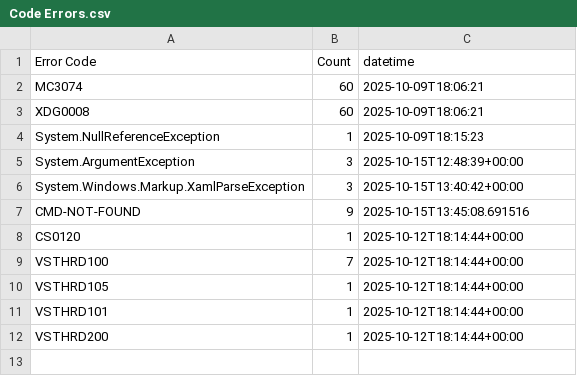
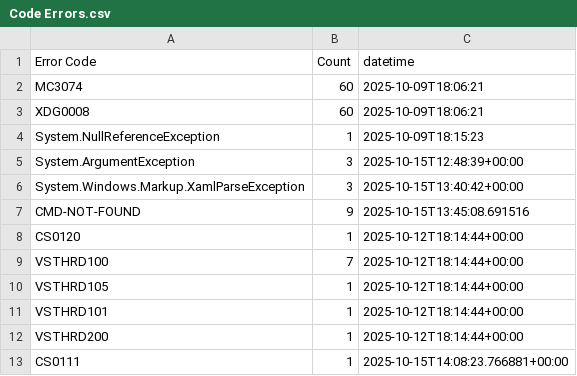
Before and after one commit to Armstrm6/DesktopApplicationTemplate, a CSV file: Error Log/Code Errors.csv, drawn as a sheet.

```diff
--- a/Error Log/Code Errors.csv
+++ b/Error Log/Code Errors.csv
@@ -12 +12,2 @@ VSTHRD101,1,2025-10-12T18:14:44+00:00
 VSTHRD200,1,2025-10-12T18:14:44+00:00
+CS0111,1,2025-10-15T14:08:23.766881+00:00
```
Also changed, not shown: Error Log/Build Errors.csv, Error Log/Detailed Errors.csv, 1 other file.
